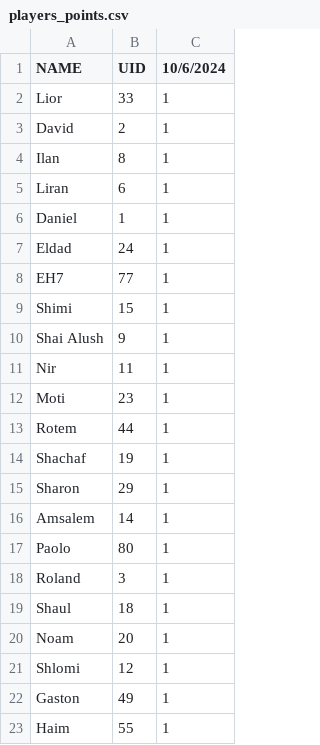
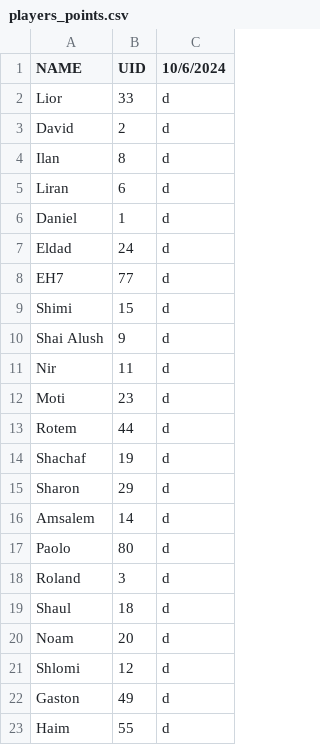
Before and after one commit to ayafe/sunday_league, a CSV file: data/players_points.csv, drawn as a sheet.

Commit message:
Update players_points.csv

```diff
--- a/data/players_points.csv
+++ b/data/players_points.csv
@@ -1,23 +1,23 @@
 NAME,UID,10/6/2024
-Lior,33,1
-David,2,1
-Ilan,8,1
-Liran,6,1
-Daniel,1,1
-Eldad,24,1
-EH7,77,1
-Shimi,15,1
-Shai Alush,9,1
-Nir,11,1
-Moti,23,1
-Rotem,44,1
-Shachaf  ,19,1
-Sharon,29,1
-Amsalem,14,1
-Paolo,80,1
-Roland,3,1
-Shaul,18,1
-Noam,20,1
-Shlomi,12,1
-Gaston,49,1
-Haim,55,1
+Lior,33,d
+David,2,d
+Ilan,8,d
+Liran,6,d
+Daniel,1,d
+Eldad,24,d
+EH7,77,d
+Shimi,15,d
+Shai Alush,9,d
+Nir,11,d
+Moti,23,d
+Rotem,44,d
+Shachaf  ,19,d
+Sharon,29,d
+Amsalem,14,d
+Paolo,80,d
+Roland,3,d
+Shaul,18,d
+Noam,20,d
+Shlomi,12,d
+Gaston,49,d
+Haim,55,d
```
